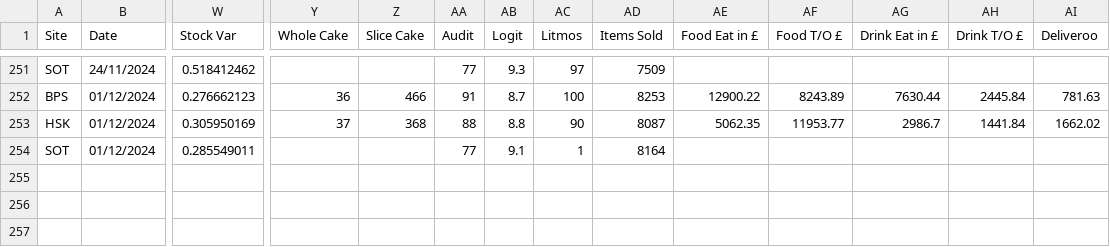
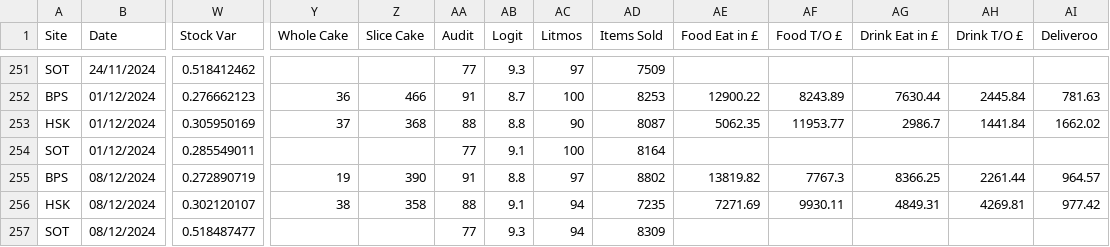
Before and after one commit to Edallsopp/test5, a CSV file: src/data/Weekly_Data.csv, drawn as a sheet; only a part is shown, gaps mark what is left out; rows hold the shown columns only; the diff names each change by its address in the sheet, - before the commit and + after, or states it on an @@ line.

Commit message:
20241210

```diff
--- a/src/data/Weekly_Data.csv
+++ b/src/data/Weekly_Data.csv
-AC254 (Litmos): 1
+AC254 (Litmos): 100
+row 255: BPS | 08/12/2024 | 0.272890719 | 19 | 390 | 91 | 8.8 | 97 | 8802 | 13819.82 | 7767.3 | 8366.25 | 2261.44 | 964.57
+row 256: HSK | 08/12/2024 | 0.302120107 | 38 | 358 | 88 | 9.1 | 94 | 7235 | 7271.69 | 9930.11 | 4849.31 | 4269.81 | 977.42
+row 257: SOT | 08/12/2024 | 0.518487477 |  |  | 77 | 9.3 | 94 | 8309
```
